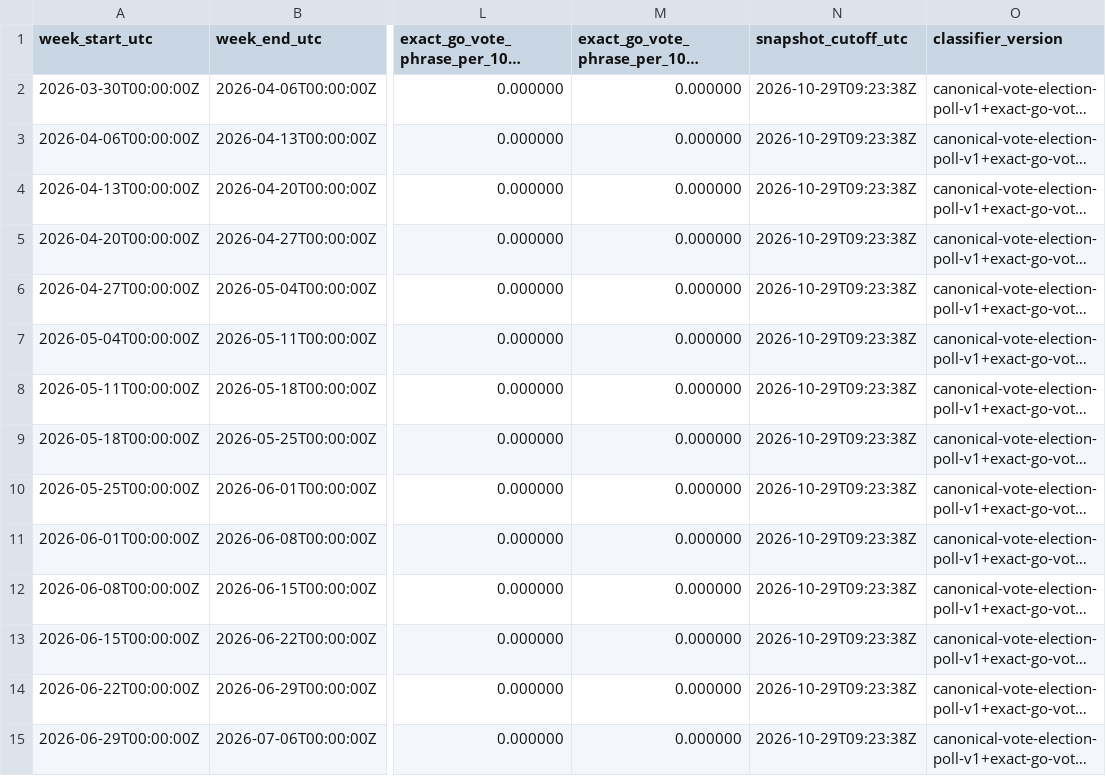
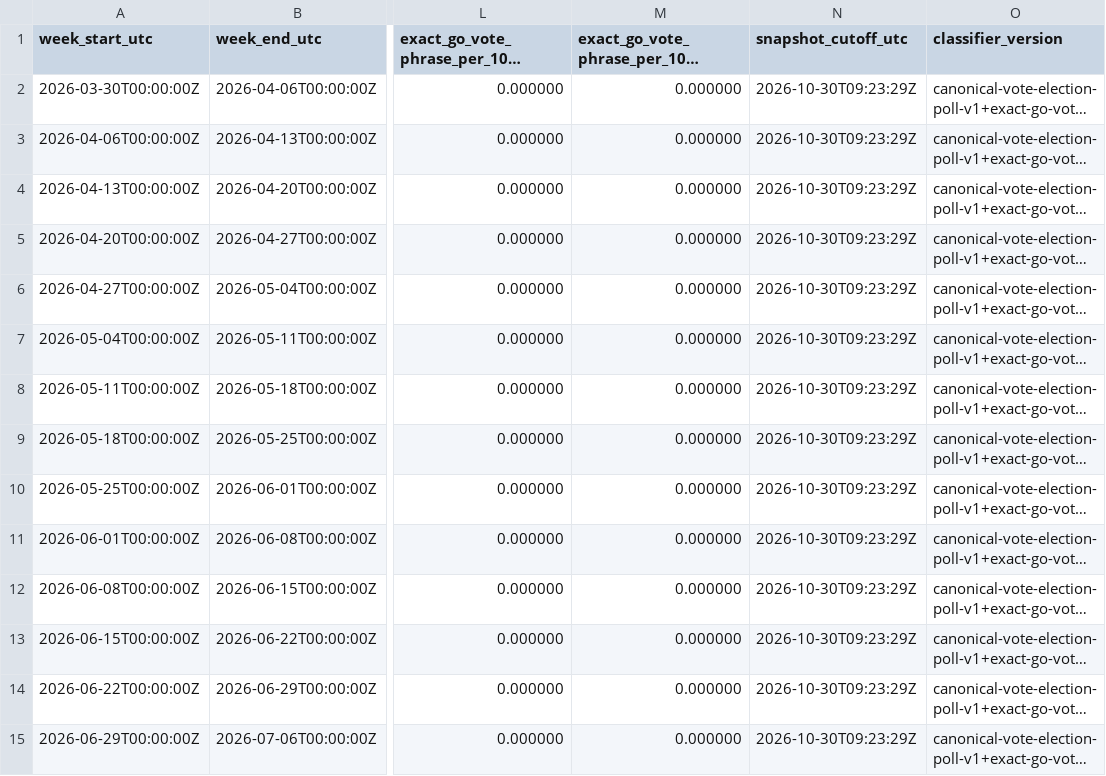
Before and after one commit to TechWatchProject/go-vote, a CSV file: docs/data/go-vote-all-engines-weekly.csv, drawn as a sheet; only a part is shown, gaps mark what is left out; long unchanged cells end in …; the diff covers the shown part only; the diff names each change by its address in the sheet, - before the commit and + after, or states it on an @@ line.

```diff
--- a/docs/data/go-vote-all-engines-weekly.csv
+++ b/docs/data/go-vote-all-engines-weekly.csv
-N2:N15 (snapshot_cutoff_utc): 2026-10-29T09:23:38Z
+N2:N15 (snapshot_cutoff_utc): 2026-10-30T09:23:29Z
```
Also changed, not shown: 18 edited cells elsewhere in this file, docs/data/go-vote-bing-weekly.csv, docs/data/go-vote-google-weekly.csv, 1 other file.
